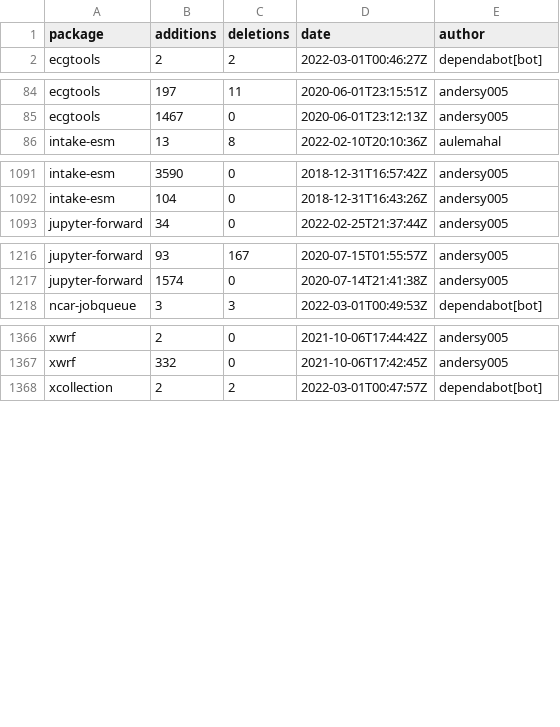
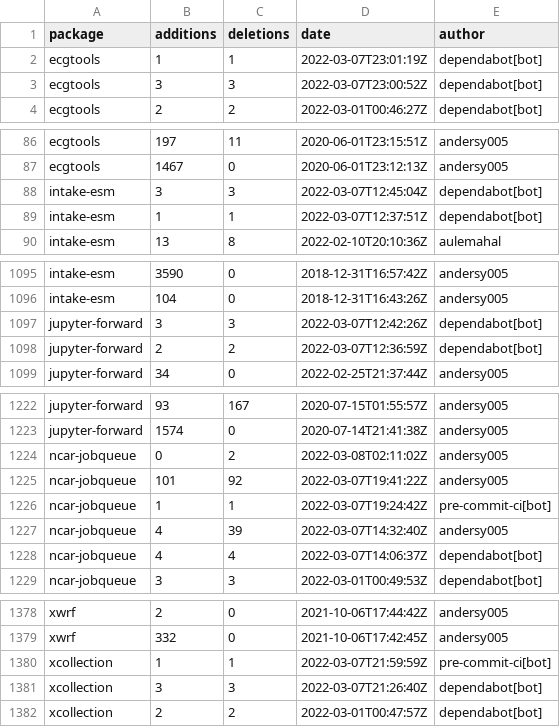
Before and after one commit to ncar-xdev/ncar-xdev.github.io, a CSV file: data/github_commits.csv, drawn as a sheet; only a part is shown, gaps mark what is left out; the diff covers the shown part only; the diff names each change by its address in the sheet, - before the commit and + after, or states it on an @@ line.

```diff
--- a/data/github_commits.csv
+++ b/data/github_commits.csv
+row 2: ecgtools | 1 | 1 | 2022-03-07T23:01:19Z | dependabot[bot]
+row 3: ecgtools | 3 | 3 | 2022-03-07T23:00:52Z | dependabot[bot]
+row 88: intake-esm | 3 | 3 | 2022-03-07T12:45:04Z | dependabot[bot]
+row 89: intake-esm | 1 | 1 | 2022-03-07T12:37:51Z | dependabot[bot]
+row 1097: jupyter-forward | 3 | 3 | 2022-03-07T12:42:26Z | dependabot[bot]
+row 1098: jupyter-forward | 2 | 2 | 2022-03-07T12:36:59Z | dependabot[bot]
+row 1224: ncar-jobqueue | 0 | 2 | 2022-03-08T02:11:02Z | andersy005
+row 1225: ncar-jobqueue | 101 | 92 | 2022-03-07T19:41:22Z | andersy005
+row 1226: ncar-jobqueue | 1 | 1 | 2022-03-07T19:24:42Z | pre-commit-ci[bot]
+row 1227: ncar-jobqueue | 4 | 39 | 2022-03-07T14:32:40Z | andersy005
+row 1228: ncar-jobqueue | 4 | 4 | 2022-03-07T14:06:37Z | dependabot[bot]
+row 1380: xcollection | 1 | 1 | 2022-03-07T21:59:59Z | pre-commit-ci[bot]
+row 1381: xcollection | 3 | 3 | 2022-03-07T21:26:40Z | dependabot[bot]
```
Also changed, not shown: 3 added rows elsewhere in this file, data/github_issues.csv, data/pypi_stats.csv, 28 other files.
